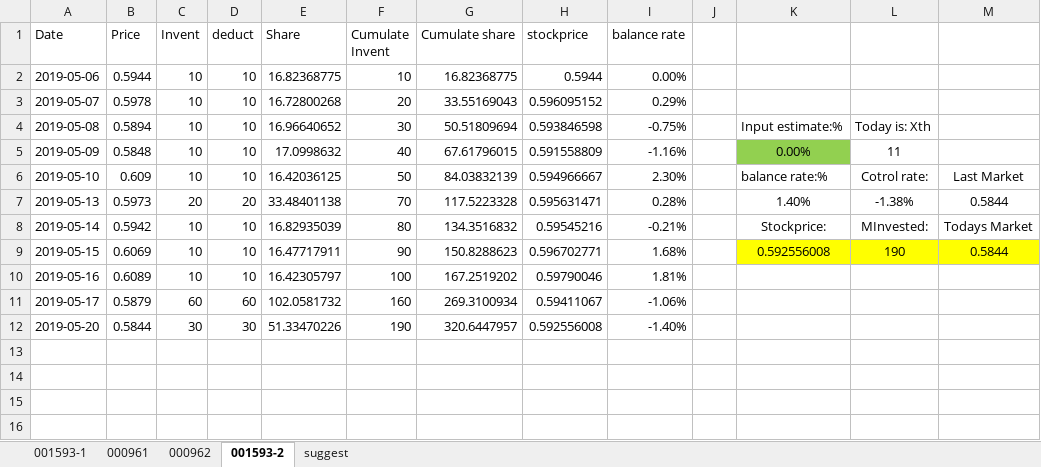
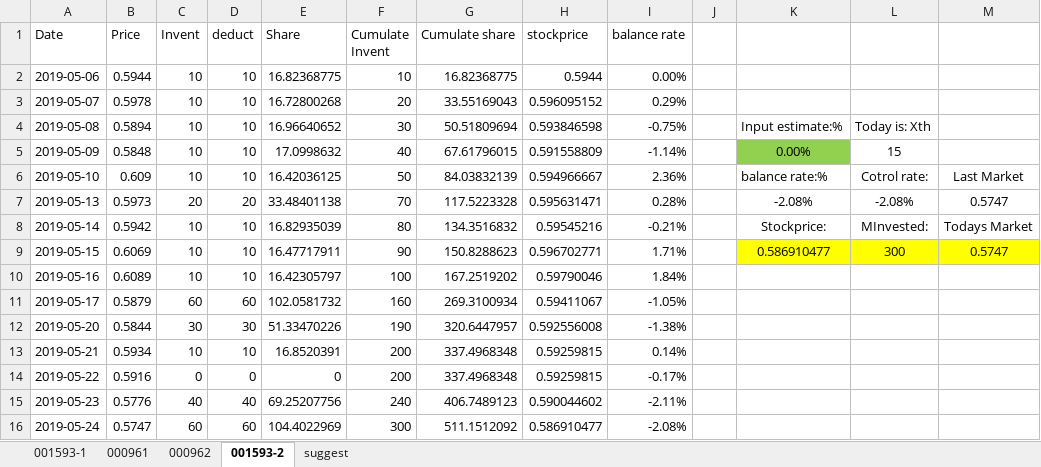
Before and after one commit to qizhenhua/finan, an Excel workbook: investment.xlsm, sheet 001593-2, drawn as a sheet; values as stored, in another font and other column widths than the file's, no borders; charts and pictures not drawn; the diff names each change by its address in the sheet, - before the commit and + after, or states it on an @@ line.

```diff
--- a/investment.xlsm (sheet 001593-2)
+++ b/investment.xlsm (sheet 001593-2)
-I5 (balance rate): -1.16%
+I5 (balance rate): -1.14%
-L5: 11
+L5: 15
-I6 (balance rate): 2.30%
+I6 (balance rate): 2.36%
-K7: 1.40%
+K7: -2.08%
-L7: -1.38%
+L7: -2.08%
-M7: 0.5844
+M7: 0.5747
-I9 (balance rate): 1.68%
+I9 (balance rate): 1.71%
-K9: 0.592556008
+K9: 0.586910477
-L9: 190
+L9: 300
-M9: 0.5844
+M9: 0.5747
-I10 (balance rate): 1.81%
+I10 (balance rate): 1.84%
-I11 (balance rate): -1.06%
+I11 (balance rate): -1.05%
-I12 (balance rate): -1.40%
+I12 (balance rate): -1.38%
+row 13: 2019-05-21 | 0.5934 | 10 | 10 | 16.8520391 | 200 | 337.4968348 | 0.59259815 | 0.14%
+row 14: 2019-05-22 | 0.5916 | 0 | 0 | 0 | 200 | 337.4968348 | 0.59259815 | -0.17%
+row 15: 2019-05-23 | 0.5776 | 40 | 40 | 69.25207756 | 240 | 406.7489123 | 0.590044602 | -2.11%
+row 16: 2019-05-24 | 0.5747 | 60 | 60 | 104.4022969 | 300 | 511.1512092 | 0.586910477 | -2.08%
```
Also changed, not shown: sheet 000961, sheet 001593-1, sheet 000962, formulas that keep their value, charts or pictures, 1 other file.
